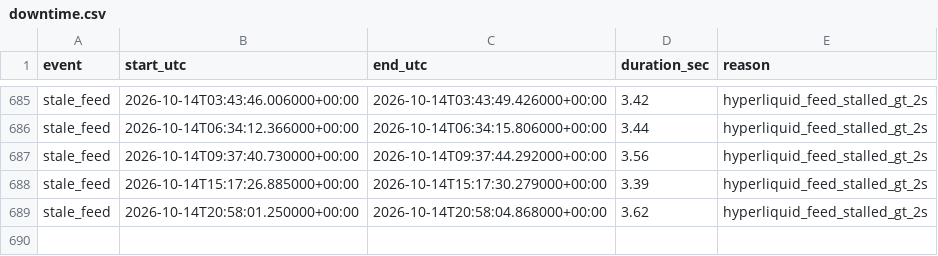
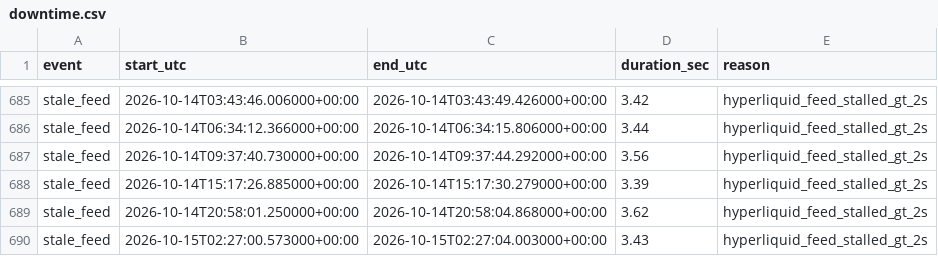
Before and after one commit to ryz-ryx/paper-mm, a CSV file: paper_mm2/data/downtime.csv, drawn as a sheet; only a part is shown, gaps mark what is left out; the diff names each change by its address in the sheet, - before the commit and + after, or states it on an @@ line.

```diff
--- a/paper_mm2/data/downtime.csv
+++ b/paper_mm2/data/downtime.csv
+row 690: stale_feed | 2026-10-15T02:27:00.573000+00:00 | 2026-10-15T02:27:04.003000+00:00 | 3.43 | hyperliquid_feed_stalled_gt_2s
```
Also changed, not shown: 5 other files.
